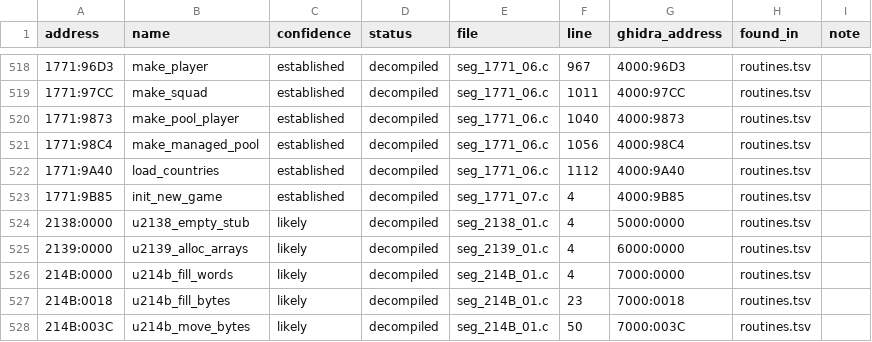
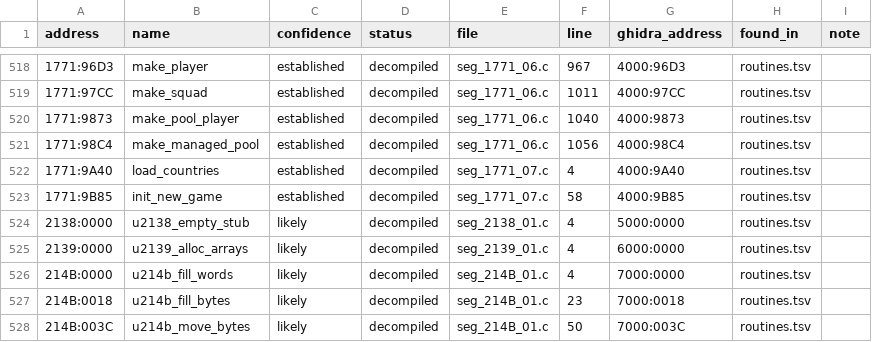
Before and after one commit to diegoami/goal2-archaeology, a TSV file: static/goal-exe/named/index.tsv, drawn as a sheet; only a part is shown, gaps mark what is left out.

```diff
--- a/static/goal-exe/named/index.tsv
+++ b/static/goal-exe/named/index.tsv
@@ -521,4 +521,4 @@ address	name	confidence	status	file	line	ghidra_address	found_in	note
 1771:98C4	make_managed_pool	established	decompiled	seg_1771_06.c	1056	4000:98C4	routines.tsv	
-1771:9A40	load_countries	established	decompiled	seg_1771_06.c	1112	4000:9A40	routines.tsv	
-1771:9B85	init_new_game	established	decompiled	seg_1771_07.c	4	4000:9B85	routines.tsv	
+1771:9A40	load_countries	established	decompiled	seg_1771_07.c	4	4000:9A40	routines.tsv	
+1771:9B85	init_new_game	established	decompiled	seg_1771_07.c	58	4000:9B85	routines.tsv	
 2138:0000	u2138_empty_stub	likely	decompiled	seg_2138_01.c	4	5000:0000	routines.tsv	
```
Also changed, not shown: 4 other files.
